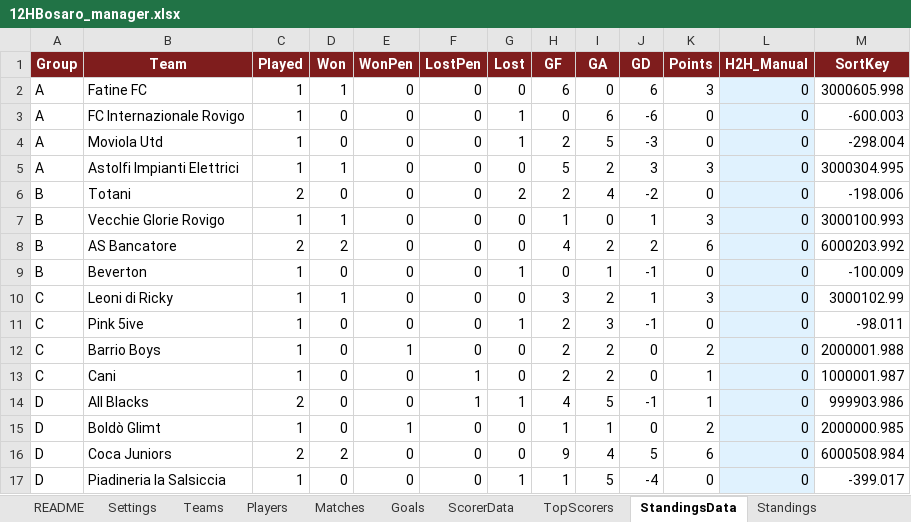
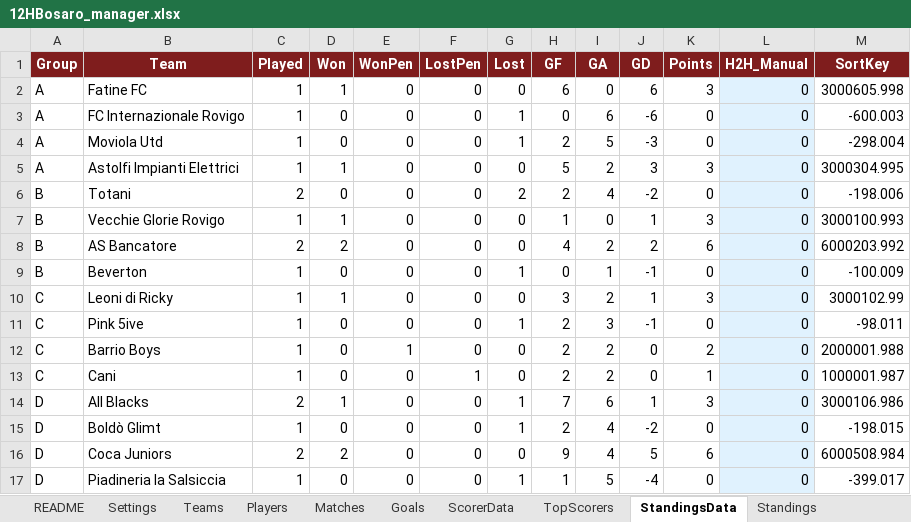
Before and after one commit to Danielm222/12orebosaro, an Excel workbook: 12HBosaro_manager.xlsx, sheet StandingsData, drawn as a sheet; values as stored, in another font and other column widths than the file's, no borders; the diff names each change by its address in the sheet, - before the commit and + after, or states it on an @@ line.

```diff
--- a/12HBosaro_manager.xlsx (sheet StandingsData)
+++ b/12HBosaro_manager.xlsx (sheet StandingsData)
-D14 (Won): 0
+D14 (Won): 1
-F14 (LostPen): 1
+F14 (LostPen): 0
-H14 (GF): 4
+H14 (GF): 7
-I14 (GA): 5
+I14 (GA): 6
-J14 (GD): -1
+J14 (GD): 1
-K14 (Points): 1
+K14 (Points): 3
-M14 (SortKey): 999903.986
+M14 (SortKey): 3000106.986
-E15 (WonPen): 1
+E15 (WonPen): 0
-G15 (Lost): 0
+G15 (Lost): 1
-H15 (GF): 1
+H15 (GF): 2
-I15 (GA): 1
+I15 (GA): 4
-J15 (GD): 0
+J15 (GD): -2
-K15 (Points): 2
+K15 (Points): 0
-M15 (SortKey): 2000000.985
+M15 (SortKey): -198.015
```
Also changed, not shown: sheet Export, sheet Goals, sheet Standings, sheet TopScorers, sheet Matches, sheet ScorerData, formulas that keep their value, 39 other files.
